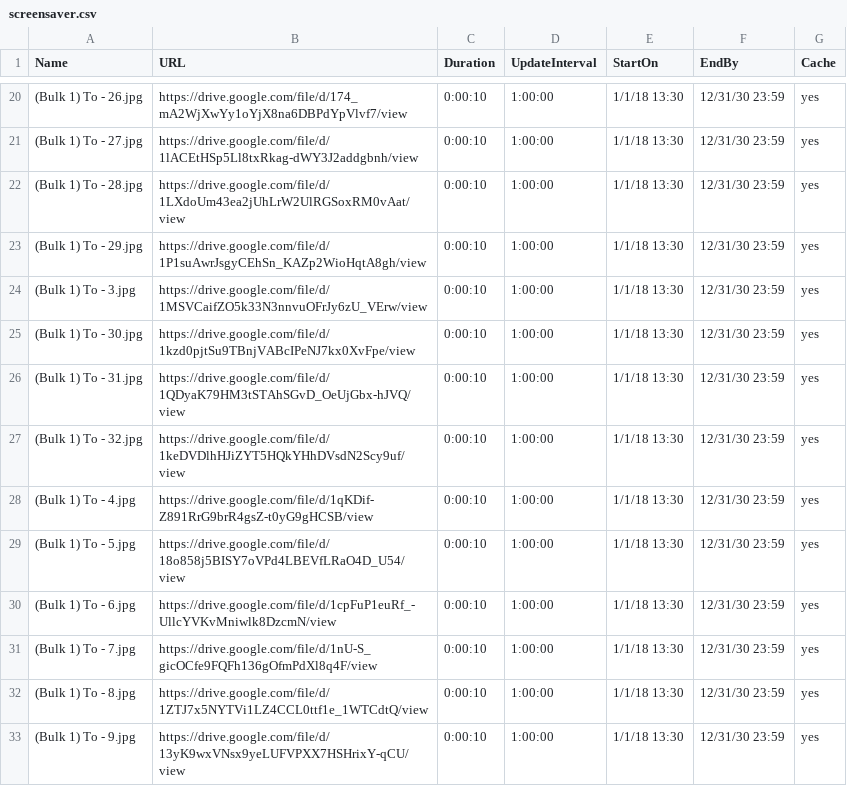
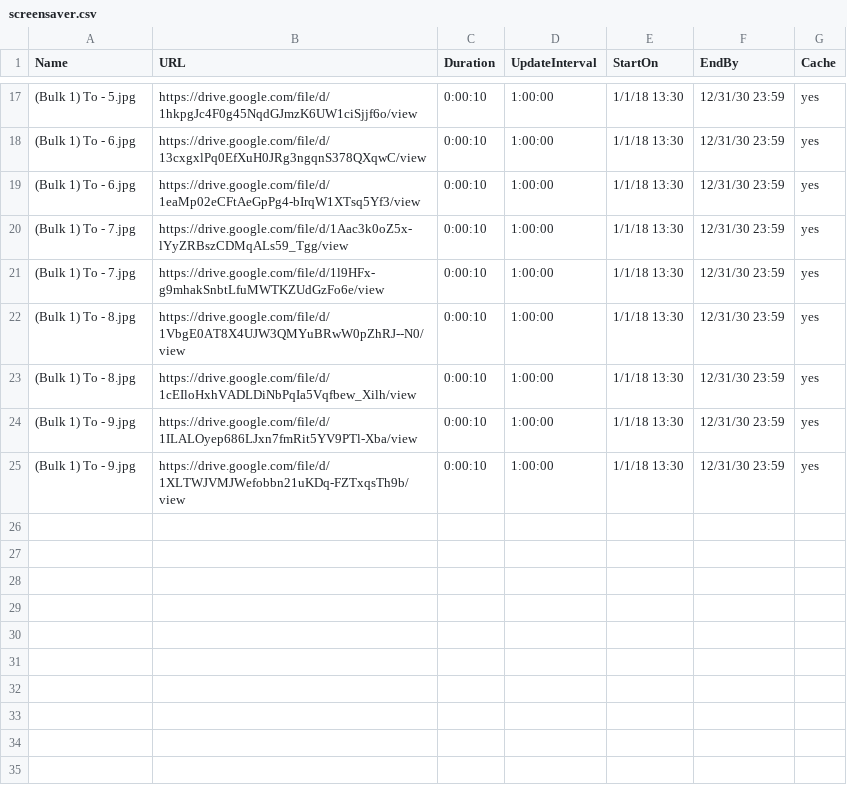
Before and after one commit to ams-ictfacilitator/GoogleSheetscsv, a CSV file: file/screensaver.csv, drawn as a sheet; only a part is shown, gaps mark what is left out; the diff covers the shown part only.

Commit message:
Auto-update CSV from Gratitude Monitor Google Sheets

```diff
--- a/file/screensaver.csv
+++ b/file/screensaver.csv
@@ -20,14 +17,9 @@ Name,URL,Duration,UpdateInterval,StartOn,EndBy,Cache
-(Bulk 1) To - 26.jpg,https://drive.google.com/file/d/174_mA2WjXwYy1oYjX8na6DBPdYpVlvf7/view,0:00:10,1:00:00,1/1/18 13:30,12/31/30 23:59,yes
-(Bulk 1) To - 27.jpg,https://drive.google.com/file/d/1lACEtHSp5Ll8txRkag-dWY3J2addgbnh/view,0:00:10,1:00:00,1/1/18 13:30,12/31/30 23:59,yes
-(Bulk 1) To - 28.jpg,https://drive.google.com/file/d/1LXdoUm43ea2jUhLrW2UlRGSoxRM0vAat/view,0:00:10,1:00:00,1/1/18 13:30,12/31/30 23:59,yes
-(Bulk 1) To - 29.jpg,https://drive.google.com/file/d/1P1suAwrJsgyCEhSn_KAZp2WioHqtA8gh/view,0:00:10,1:00:00,1/1/18 13:30,12/31/30 23:59,yes
-(Bulk 1) To - 3.jpg,https://drive.google.com/file/d/1MSVCaifZO5k33N3nnvuOFrJy6zU_VErw/view,0:00:10,1:00:00,1/1/18 13:30,12/31/30 23:59,yes
-(Bulk 1) To - 30.jpg,https://drive.google.com/file/d/1kzd0pjtSu9TBnjVABcIPeNJ7kx0XvFpe/view,0:00:10,1:00:00,1/1/18 13:30,12/31/30 23:59,yes
-(Bulk 1) To - 31.jpg,https://drive.google.com/file/d/1QDyaK79HM3tSTAhSGvD_OeUjGbx-hJVQ/view,0:00:10,1:00:00,1/1/18 13:30,12/31/30 23:59,yes
-(Bulk 1) To - 32.jpg,https://drive.google.com/file/d/1keDVDlhHJiZYT5HQkYHhDVsdN2Scy9uf/view,0:00:10,1:00:00,1/1/18 13:30,12/31/30 23:59,yes
-(Bulk 1) To - 4.jpg,https://drive.google.com/file/d/1qKDif-Z891RrG9brR4gsZ-t0yG9gHCSB/view,0:00:10,1:00:00,1/1/18 13:30,12/31/30 23:59,yes
-(Bulk 1) To - 5.jpg,https://drive.google.com/file/d/18o858j5BISY7oVPd4LBEVfLRaO4D_U54/view,0:00:10,1:00:00,1/1/18 13:30,12/31/30 23:59,yes
-(Bulk 1) To - 6.jpg,https://drive.google.com/file/d/1cpFuP1euRf_-UllcYVKvMniwlk8DzcmN/view,0:00:10,1:00:00,1/1/18 13:30,12/31/30 23:59,yes
-(Bulk 1) To - 7.jpg,https://drive.google.com/file/d/1nU-S_gicOCfe9FQFh136gOfmPdXl8q4F/view,0:00:10,1:00:00,1/1/18 13:30,12/31/30 23:59,yes
-(Bulk 1) To - 8.jpg,https://drive.google.com/file/d/1ZTJ7x5NYTVi1LZ4CCL0ttf1e_1WTCdtQ/view,0:00:10,1:00:00,1/1/18 13:30,12/31/30 23:59,yes
-(Bulk 1) To - 9.jpg,https://drive.google.com/file/d/13yK9wxVNsx9yeLUFVPXX7HSHrixY-qCU/view,0:00:10,1:00:00,1/1/18 13:30,12/31/30 23:59,yes
+(Bulk 1) To - 5.jpg,https://drive.google.com/file/d/1hkpgJc4F0g45NqdGJmzK6UW1ciSjjf6o/view,0:00:10,1:00:00,1/1/18 13:30,12/31/30 23:59,yes
+(Bulk 1) To - 6.jpg,https://drive.google.com/file/d/13cxgxlPq0EfXuH0JRg3ngqnS378QXqwC/view,0:00:10,1:00:00,1/1/18 13:30,12/31/30 23:59,yes
+(Bulk 1) To - 6.jpg,https://drive.google.com/file/d/1eaMp02eCFtAeGpPg4-bIrqW1XTsq5Yf3/view,0:00:10,1:00:00,1/1/18 13:30,12/31/30 23:59,yes
+(Bulk 1) To - 7.jpg,https://drive.google.com/file/d/1Aac3k0oZ5x-lYyZRBszCDMqALs59_Tgg/view,0:00:10,1:00:00,1/1/18 13:30,12/31/30 23:59,yes
+(Bulk 1) To - 7.jpg,https://drive.google.com/file/d/1l9HFx-g9mhakSnbtLfuMWTKZUdGzFo6e/view,0:00:10,1:00:00,1/1/18 13:30,12/31/30 23:59,yes
+(Bulk 1) To - 8.jpg,https://drive.google.com/file/d/1VbgE0AT8X4UJW3QMYuBRwW0pZhRJ--N0/view,0:00:10,1:00:00,1/1/18 13:30,12/31/30 23:59,yes
+(Bulk 1) To - 8.jpg,https://drive.google.com/file/d/1cEIloHxhVADLDiNbPqIa5Vqfbew_Xilh/view,0:00:10,1:00:00,1/1/18 13:30,12/31/30 23:59,yes
+(Bulk 1) To - 9.jpg,https://drive.google.com/file/d/1ILALOyep686LJxn7fmRit5YV9PTl-Xba/view,0:00:10,1:00:00,1/1/18 13:30,12/31/30 23:59,yes
+(Bulk 1) To - 9.jpg,https://drive.google.com/file/d/1XLTWJVMJWefobbn21uKDq-FZTxqsTh9b/view,0:00:10,1:00:00,1/1/18 13:30,12/31/30 23:59,yes
```
Also changed, not shown: 3 removed rows and 28 edited cells elsewhere in this file.
